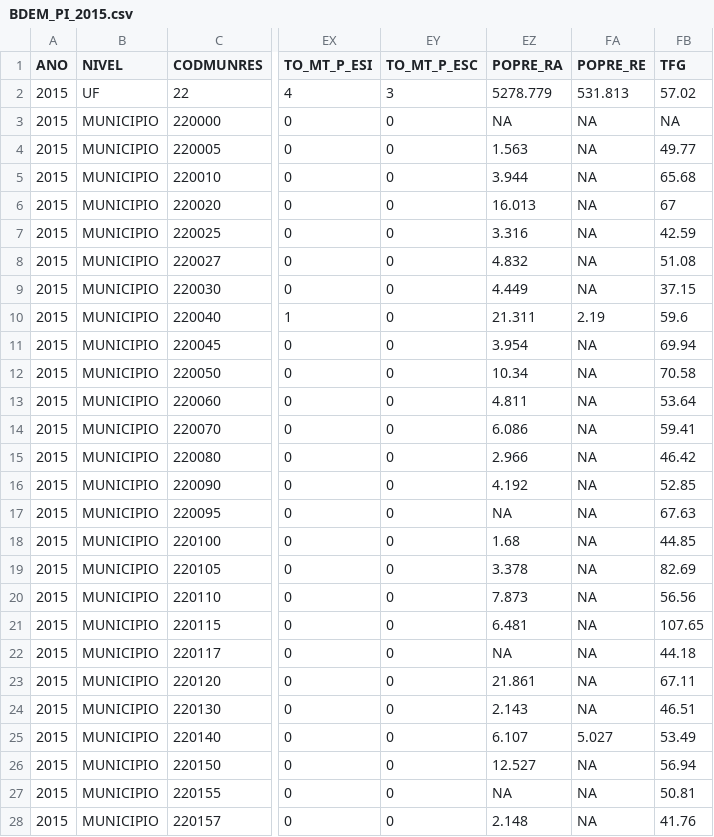
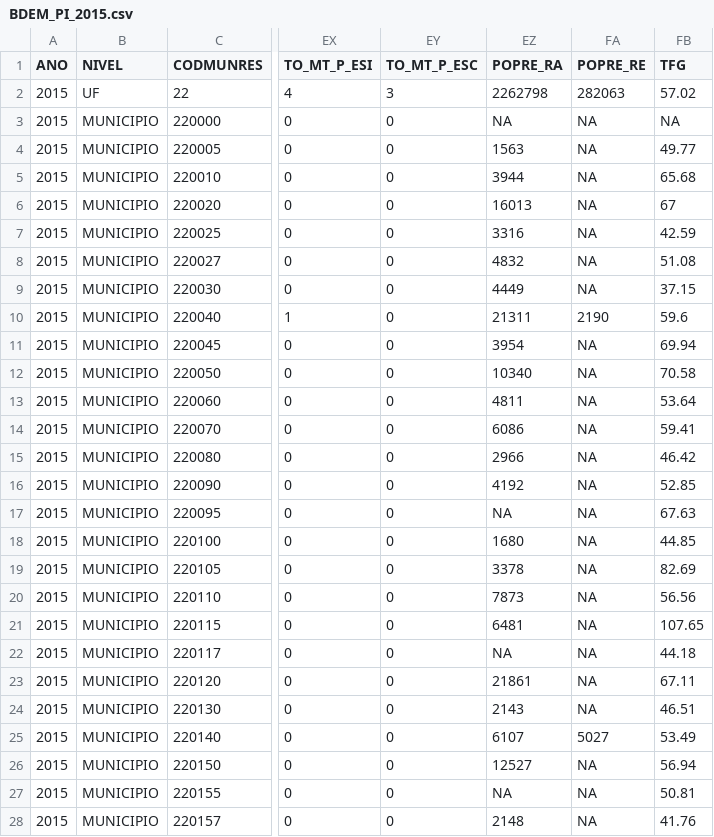
Before and after one commit to negugu/Extensao, a CSV file: BDEM_PI_2015.csv, drawn as a sheet; only a part is shown, gaps mark what is left out; the diff covers the shown part only; the diff names each change by its address in the sheet, - before the commit and + after, or states it on an @@ line.

```diff
--- a/BDEM_PI_2015.csv
+++ b/BDEM_PI_2015.csv
-EZ2 (POPRE_RA): 5278.779
+EZ2 (POPRE_RA): 2262798
-FA2 (POPRE_RE): 531.813
+FA2 (POPRE_RE): 282063
-EZ4 (POPRE_RA): 1.563
+EZ4 (POPRE_RA): 1563
-EZ5 (POPRE_RA): 3.944
+EZ5 (POPRE_RA): 3944
-EZ6 (POPRE_RA): 16.013
+EZ6 (POPRE_RA): 16013
-EZ7 (POPRE_RA): 3.316
+EZ7 (POPRE_RA): 3316
-EZ8 (POPRE_RA): 4.832
+EZ8 (POPRE_RA): 4832
-EZ9 (POPRE_RA): 4.449
+EZ9 (POPRE_RA): 4449
-EZ10 (POPRE_RA): 21.311
+EZ10 (POPRE_RA): 21311
-FA10 (POPRE_RE): 2.19
+FA10 (POPRE_RE): 2190
-EZ11 (POPRE_RA): 3.954
+EZ11 (POPRE_RA): 3954
-EZ12 (POPRE_RA): 10.34
+EZ12 (POPRE_RA): 10340
-EZ13 (POPRE_RA): 4.811
+EZ13 (POPRE_RA): 4811
-EZ14 (POPRE_RA): 6.086
+EZ14 (POPRE_RA): 6086
-EZ15 (POPRE_RA): 2.966
+EZ15 (POPRE_RA): 2966
-EZ16 (POPRE_RA): 4.192
+EZ16 (POPRE_RA): 4192
-EZ18 (POPRE_RA): 1.68
+EZ18 (POPRE_RA): 1680
-EZ19 (POPRE_RA): 3.378
+EZ19 (POPRE_RA): 3378
-EZ20 (POPRE_RA): 7.873
+EZ20 (POPRE_RA): 7873
-EZ21 (POPRE_RA): 6.481
+EZ21 (POPRE_RA): 6481
-EZ23 (POPRE_RA): 21.861
+EZ23 (POPRE_RA): 21861
-EZ24 (POPRE_RA): 2.143
+EZ24 (POPRE_RA): 2143
-EZ25 (POPRE_RA): 6.107
+EZ25 (POPRE_RA): 6107
-FA25 (POPRE_RE): 5.027
+FA25 (POPRE_RE): 5027
-EZ26 (POPRE_RA): 12.527
+EZ26 (POPRE_RA): 12527
-EZ28 (POPRE_RA): 2.148
+EZ28 (POPRE_RA): 2148
```
Also changed, not shown: 159 edited cells elsewhere in this file, DA_PI.csv, SINISA_PI.csv.
